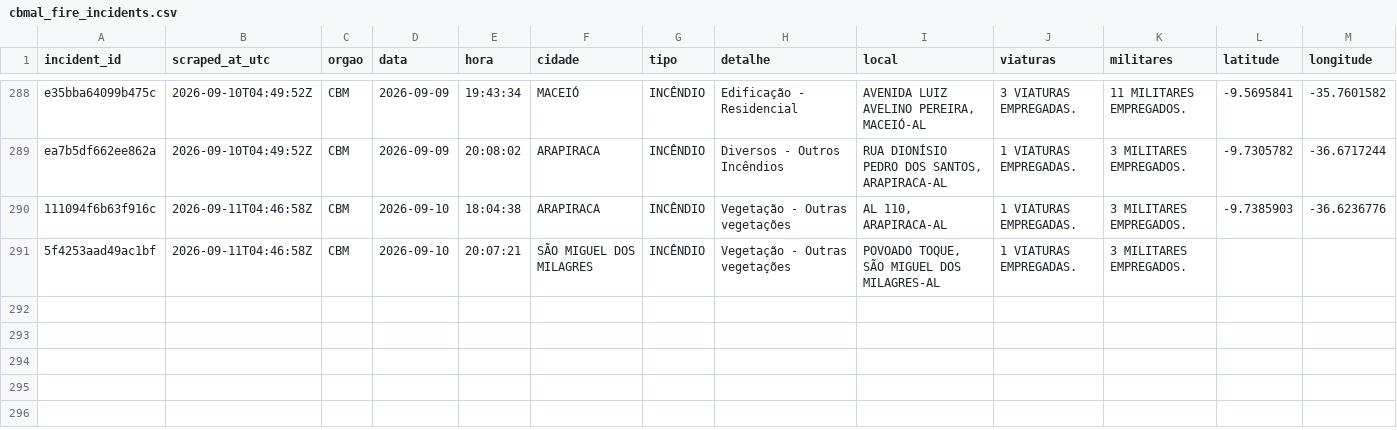
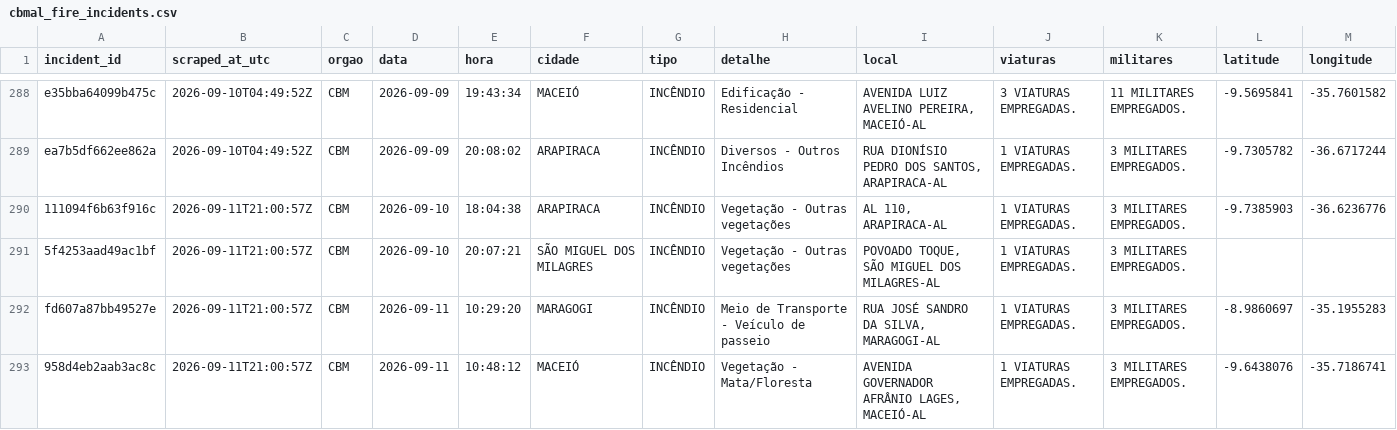
Before and after one commit to ajtga/fire-incidents, a CSV file: data/cbmal_fire_incidents.csv, drawn as a sheet; only a part is shown, gaps mark what is left out.

```diff
--- a/data/cbmal_fire_incidents.csv
+++ b/data/cbmal_fire_incidents.csv
@@ -289,3 +289,5 @@ e35bba64099b475c,2026-09-10T04:49:52Z,CBM,2026-09-09,19:43:34,MACEIÓ,INCÊNDIO,
 ea7b5df662ee862a,2026-09-10T04:49:52Z,CBM,2026-09-09,20:08:02,ARAPIRACA,INCÊNDIO,Diversos - Outros Incêndios,"RUA DIONÍSIO PEDRO DOS SANTOS, ARAPIRACA-AL",1 VIATURAS EMPREGADAS.,3 MILITARES EMPREGADOS.,-9.7305782,-36.6717244
-111094f6b63f916c,2026-09-11T04:46:58Z,CBM,2026-09-10,18:04:38,ARAPIRACA,INCÊNDIO,Vegetação - Outras vegetações,"AL 110, ARAPIRACA-AL",1 VIATURAS EMPREGADAS.,3 MILITARES EMPREGADOS.,-9.7385903,-36.6236776
-5f4253aad49ac1bf,2026-09-11T04:46:58Z,CBM,2026-09-10,20:07:21,SÃO MIGUEL DOS MILAGRES,INCÊNDIO,Vegetação - Outras vegetações,"POVOADO TOQUE, SÃO MIGUEL DOS MILAGRES-AL",1 VIATURAS EMPREGADAS.,3 MILITARES EMPREGADOS.,,
+111094f6b63f916c,2026-09-11T21:00:57Z,CBM,2026-09-10,18:04:38,ARAPIRACA,INCÊNDIO,Vegetação - Outras vegetações,"AL 110, ARAPIRACA-AL",1 VIATURAS EMPREGADAS.,3 MILITARES EMPREGADOS.,-9.7385903,-36.6236776
+5f4253aad49ac1bf,2026-09-11T21:00:57Z,CBM,2026-09-10,20:07:21,SÃO MIGUEL DOS MILAGRES,INCÊNDIO,Vegetação - Outras vegetações,"POVOADO TOQUE, SÃO MIGUEL DOS MILAGRES-AL",1 VIATURAS EMPREGADAS.,3 MILITARES EMPREGADOS.,,
+fd607a87bb49527e,2026-09-11T21:00:57Z,CBM,2026-09-11,10:29:20,MARAGOGI,INCÊNDIO,Meio de Transporte - Veículo de passeio,"RUA JOSÉ SANDRO DA SILVA, MARAGOGI-AL",1 VIATURAS EMPREGADAS.,3 MILITARES EMPREGADOS.,-8.9860697,-35.1955283
+958d4eb2aab3ac8c,2026-09-11T21:00:57Z,CBM,2026-09-11,10:48:12,MACEIÓ,INCÊNDIO,Vegetação - Mata/Floresta,"AVENIDA GOVERNADOR AFRÂNIO LAGES, MACEIÓ-AL",1 VIATURAS EMPREGADAS.,3 MILITARES EMPREGADOS.,-9.6438076,-35.7186741
```
Also changed, not shown: data/scraper_run_log.csv, 1 other file.
